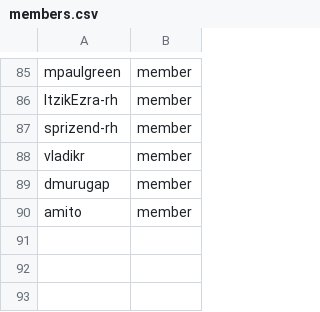
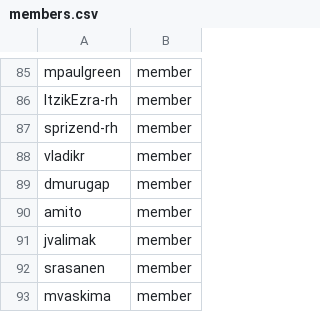
Before and after one commit to innabox/github-config, a CSV file: members.csv, drawn as a sheet; only a part is shown, gaps mark what is left out; the diff names each change by its address in the sheet, - before the commit and + after, or states it on an @@ line.

Commit message:
New members added to members.csv and fulfillment-wf.csv (#160)
* Added new members to members.csv

* Added new members to fulfillment-wg.csv

```diff
--- a/members.csv
+++ b/members.csv
+row 91: jvalimak | member
+row 92: srasanen | member
+row 93: mvaskima | member
```
Also changed, not shown: team-members/fulfillment-wg.csv.
